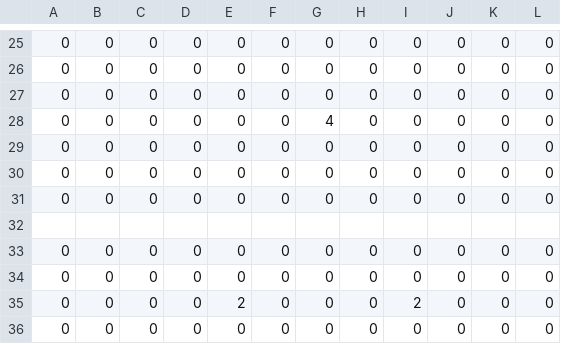
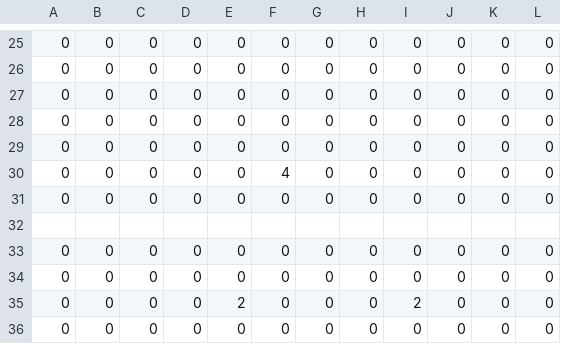
Before and after one commit to CSE3902-SU2024/Sprint_2, a CSV file: Sprint0/Map/EnemyItem_Map.csv, drawn as a sheet; only a part is shown, gaps mark what is left out.

```diff
--- a/Sprint0/Map/EnemyItem_Map.csv
+++ b/Sprint0/Map/EnemyItem_Map.csv
@@ -27,5 +27,5 @@
 0,0,0,0,0,0,0,0,0,0,0,0
-0,0,0,0,0,0,4,0,0,0,0,0
 0,0,0,0,0,0,0,0,0,0,0,0
 0,0,0,0,0,0,0,0,0,0,0,0
+0,0,0,0,0,4,0,0,0,0,0,0
 0,0,0,0,0,0,0,0,0,0,0,0
```
Also changed, not shown: 2 other files.
